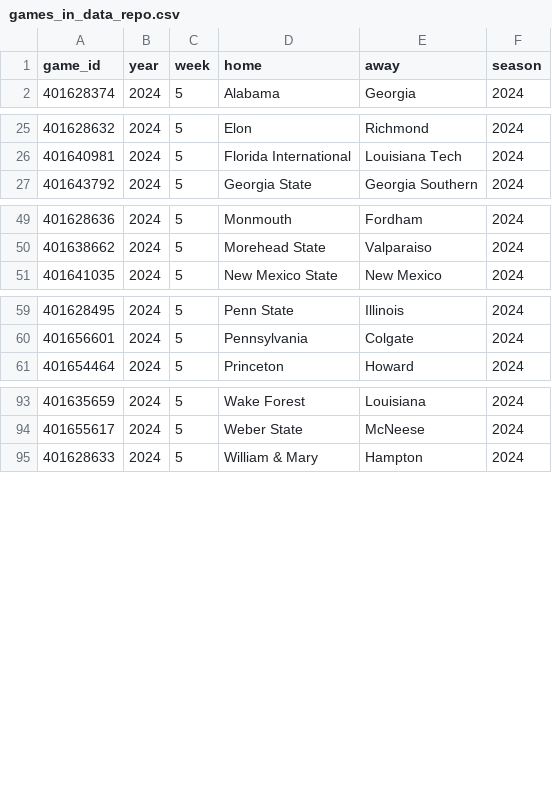
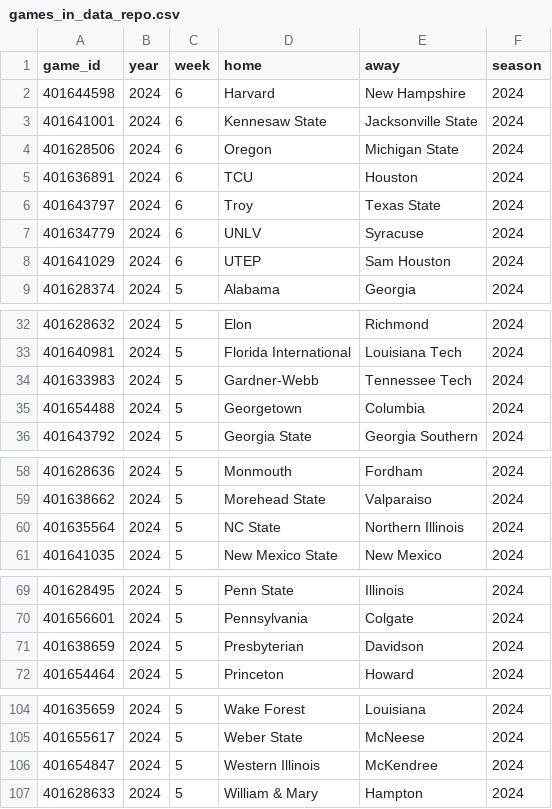
Before and after one commit to sportsdataverse/cfbfastR-data, a CSV file: data/games_in_data_repo.csv, drawn as a sheet; only a part is shown, gaps mark what is left out.

```diff
--- a/data/games_in_data_repo.csv
+++ b/data/games_in_data_repo.csv
@@ -1,2 +1,9 @@
 "game_id","year","week","home","away","season"
+401644598,2024,6,"Harvard","New Hampshire",2024
+401641001,2024,6,"Kennesaw State","Jacksonville State",2024
+401628506,2024,6,"Oregon","Michigan State",2024
+401636891,2024,6,"TCU","Houston",2024
+401643797,2024,6,"Troy","Texas State",2024
+401634779,2024,6,"UNLV","Syracuse",2024
+401641029,2024,6,"UTEP","Sam Houston",2024
 401628374,2024,5,"Alabama","Georgia",2024
@@ -26,2 +33,4 @@
 401640981,2024,5,"Florida International","Louisiana Tech",2024
+401633983,2024,5,"Gardner-Webb","Tennessee Tech",2024
+401654488,2024,5,"Georgetown","Columbia",2024
 401643792,2024,5,"Georgia State","Georgia Southern",2024
@@ -50,2 +59,3 @@
 401638662,2024,5,"Morehead State","Valparaiso",2024
+401635564,2024,5,"NC State","Northern Illinois",2024
 401641035,2024,5,"New Mexico State","New Mexico",2024
@@ -60,2 +70,3 @@
 401656601,2024,5,"Pennsylvania","Colgate",2024
+401638659,2024,5,"Presbyterian","Davidson",2024
 401654464,2024,5,"Princeton","Howard",2024
@@ -94,2 +105,3 @@
 401655617,2024,5,"Weber State","McNeese",2024
+401654847,2024,5,"Western Illinois","McKendree",2024
 401628633,2024,5,"William & Mary","Hampton",2024
```
Also changed, not shown: schedules/csv/cfb_schedules_2024.csv, 6 other files.
